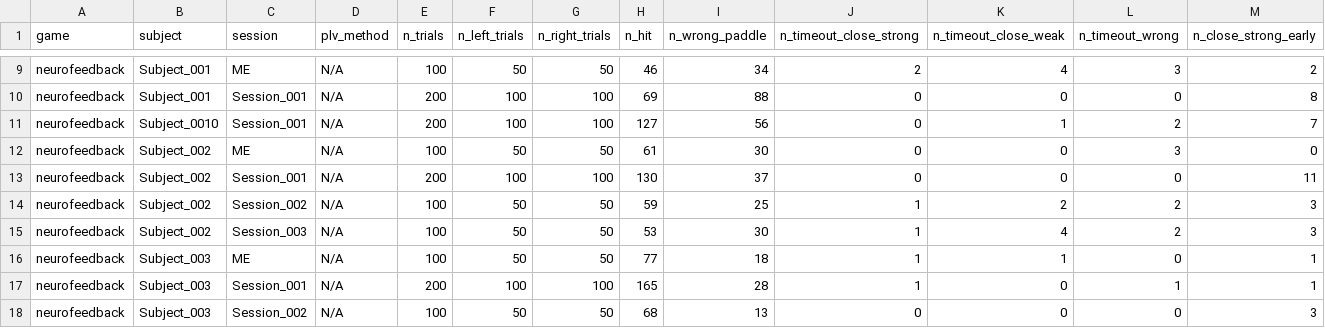
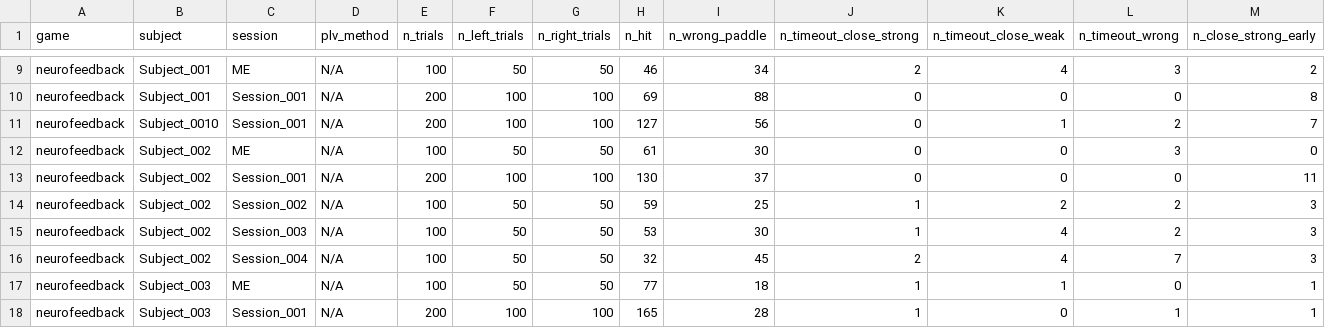
Before and after one commit to rishannp/Online-Motor-Imagery-Application, a CSV file: Experiment Scripts/analysis_outputs/neurofeedback_sessions.csv, drawn as a sheet; only a part is shown, gaps mark what is left out; the shorter side is filled out with more unchanged rows; rows hold the shown columns only; the diff names each change by its address in the sheet, - before the commit and + after, or states it on an @@ line.

```diff
--- a/Experiment Scripts/analysis_outputs/neurofeedback_sessions.csv
+++ b/Experiment Scripts/analysis_outputs/neurofeedback_sessions.csv
+row 16: neurofeedback | Subject_002 | Session_004 | N/A | 100 | 50 | 50 | 32 | 45 | 2 | 4 | 7 | 3
```
Also changed, not shown: Experiment Scripts/analysis_outputs/all_sessions.csv, Experiment Scripts/analysis_outputs/csp_sessions.csv, 18 other files.
